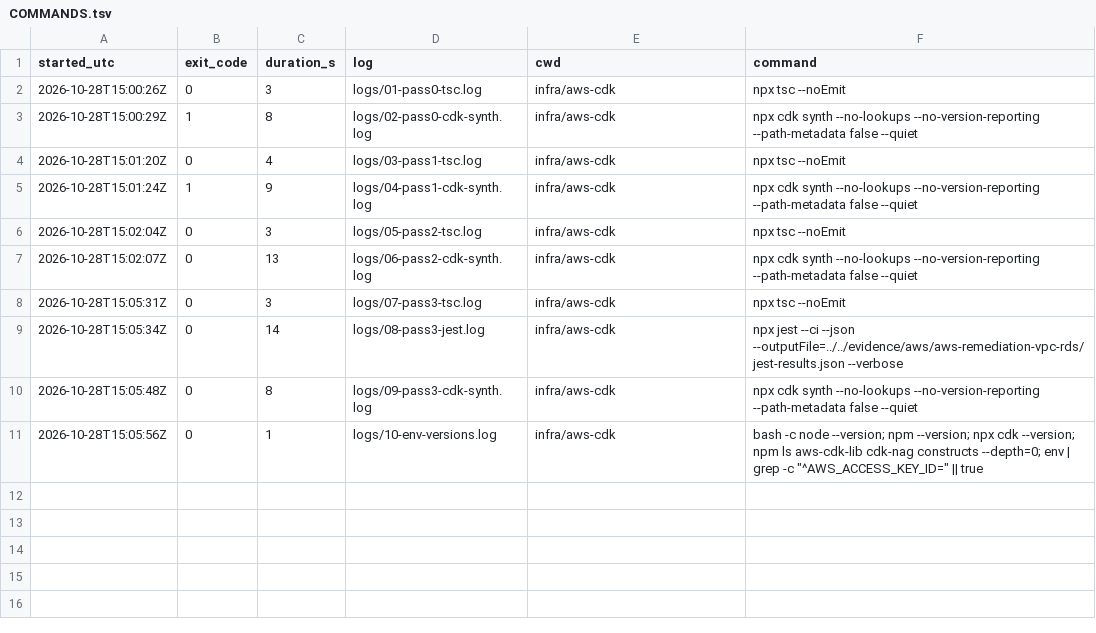
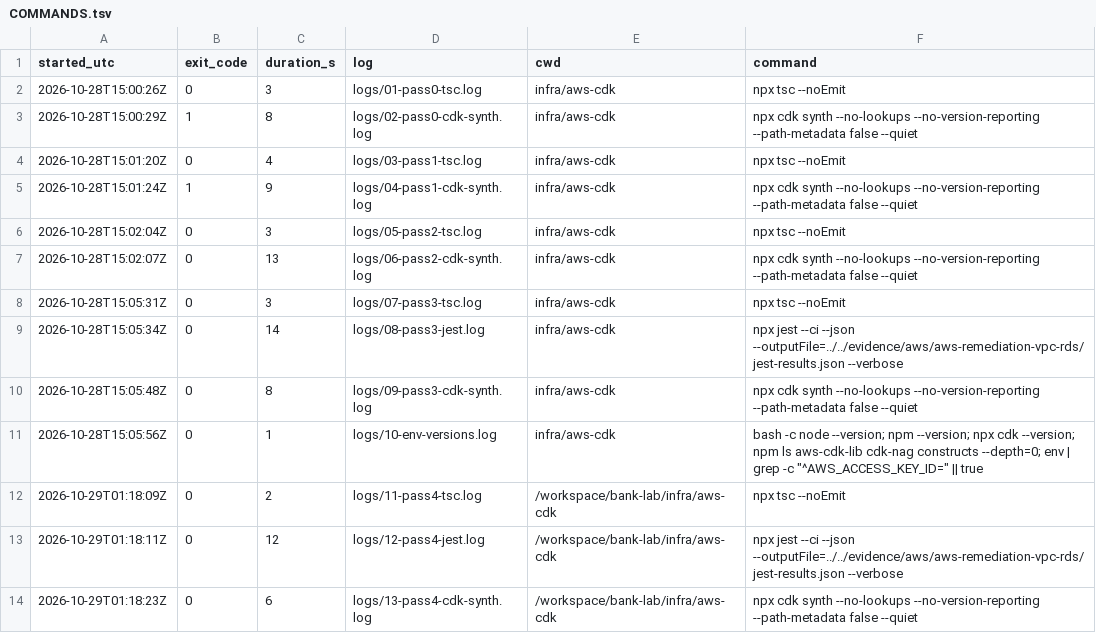
Before and after one commit to onnxscibroccoli/bank-it-operations-lab, a TSV file: evidence/aws/aws-remediation-vpc-rds/COMMANDS.tsv, drawn as a sheet; the diff names each change by its address in the sheet, - before the commit and + after, or states it on an @@ line.

```diff
--- a/evidence/aws/aws-remediation-vpc-rds/COMMANDS.tsv
+++ b/evidence/aws/aws-remediation-vpc-rds/COMMANDS.tsv
+row 12: 2026-10-29T01:18:09Z | 0 | 2 | logs/11-pass4-tsc.log | /workspace/bank-lab/infra/aws-cdk | npx tsc --noEmit
+row 13: 2026-10-29T01:18:11Z | 0 | 12 | logs/12-pass4-jest.log | /workspace/bank-lab/infra/aws-cdk | npx jest --ci --json --outputFile=../../evidence/aws/aws-remediation-vpc-rds/jest-results.json --verbose
+row 14: 2026-10-29T01:18:23Z | 0 | 6 | logs/13-pass4-cdk-synth.log | /workspace/bank-lab/infra/aws-cdk | npx cdk synth --no-lookups --no-version-reporting --path-metadata false --quiet
```
Also changed, not shown: 24 other files.
